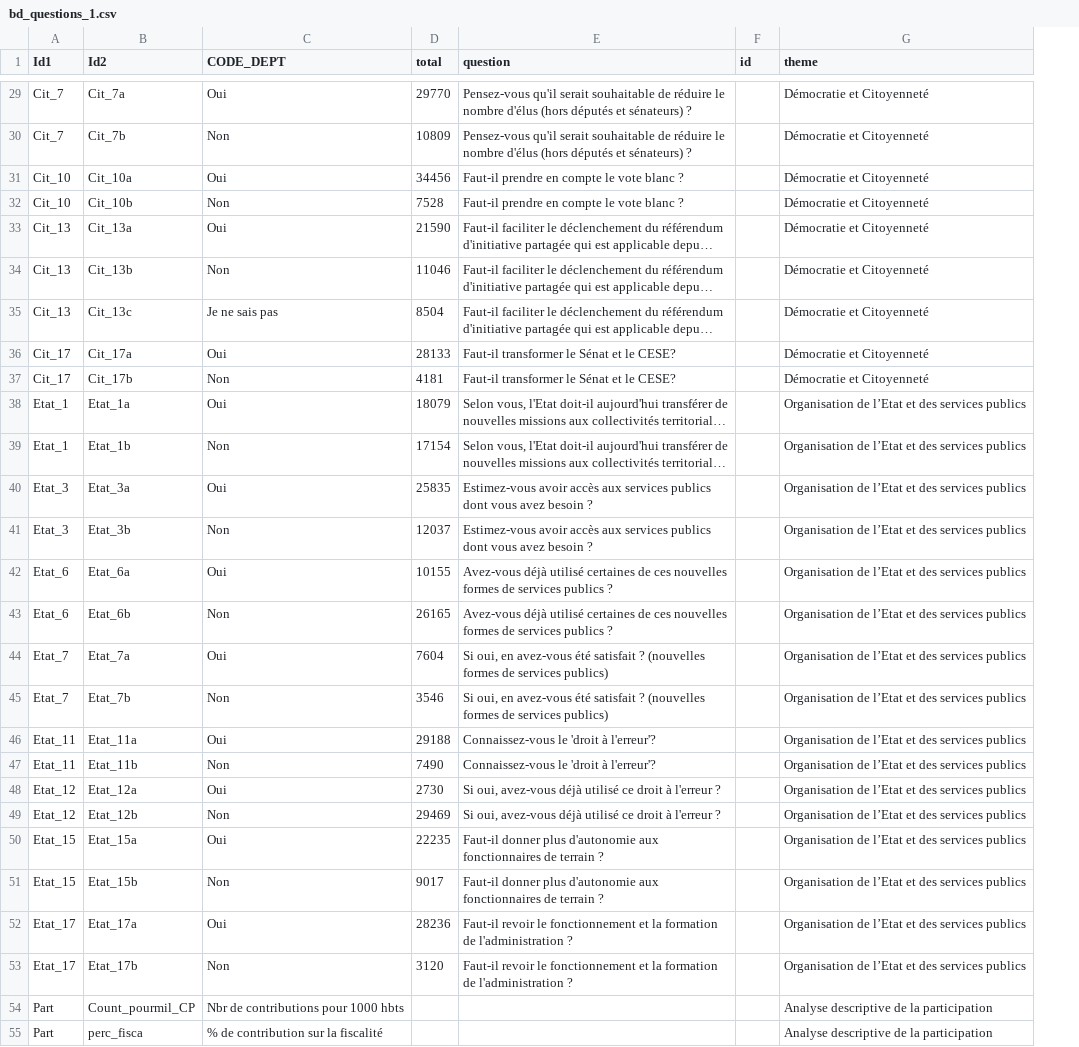
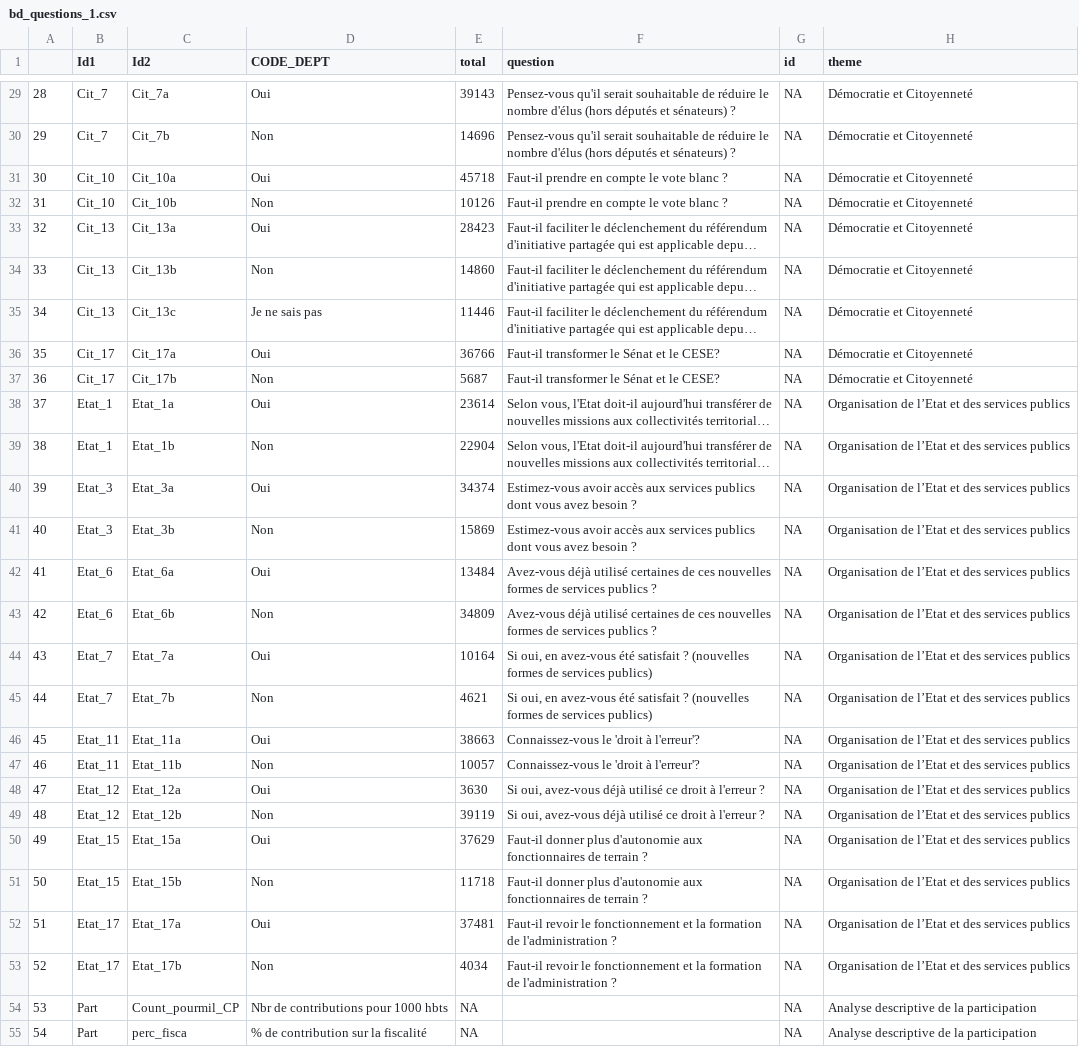
Before and after one commit to louisv123/louisv123.github.io, a CSV file: analyses-gdn/bd_questions_1.csv, drawn as a sheet; only a part is shown, gaps mark what is left out; long unchanged cells end in …; addresses are those after the commit; the diff covers the shown part only; the diff names each change by its address in the sheet, - before the commit and + after, or states it on an @@ line.

```diff
--- a/analyses-gdn/bd_questions_1.csv
+++ b/analyses-gdn/bd_questions_1.csv
+column A, rows 29-55: 28 | 29 | 30 | 31 | 32 | 33 | 34 | 35 | 36 | 37 | 38 | 39 | 40 | 41 | 42 | 43 | 44 | 45 | 46 | 47 | 48 | 49 | 50 | 51 | 52 | 53 | 54
-E29 (total): 29770
+E29 (total): 39143
-G29:G55 (id): (empty)
+G29:G55 (id): NA
-E30 (total): 10809
+E30 (total): 14696
-E31 (total): 34456
+E31 (total): 45718
-E32 (total): 7528
+E32 (total): 10126
-E33 (total): 21590
+E33 (total): 28423
-E34 (total): 11046
+E34 (total): 14860
-E35 (total): 8504
+E35 (total): 11446
-E36 (total): 28133
+E36 (total): 36766
-E37 (total): 4181
+E37 (total): 5687
-E38 (total): 18079
+E38 (total): 23614
-E39 (total): 17154
+E39 (total): 22904
-E40 (total): 25835
+E40 (total): 34374
-E41 (total): 12037
+E41 (total): 15869
-E42 (total): 10155
+E42 (total): 13484
-E43 (total): 26165
+E43 (total): 34809
-E44 (total): 7604
+E44 (total): 10164
-E45 (total): 3546
+E45 (total): 4621
-E46 (total): 29188
+E46 (total): 38663
-E47 (total): 7490
+E47 (total): 10057
-E48 (total): 2730
+E48 (total): 3630
-E49 (total): 29469
+E49 (total): 39119
-E50 (total): 22235
+E50 (total): 37629
-E51 (total): 9017
+E51 (total): 11718
-E52 (total): 28236
+E52 (total): 37481
-E53 (total): 3120
+E53 (total): 4034
-E54:E55 (total): (empty)
+E54:E55 (total): NA
```
Also changed, not shown: 38 edited cells elsewhere in this file, 6 other files.
